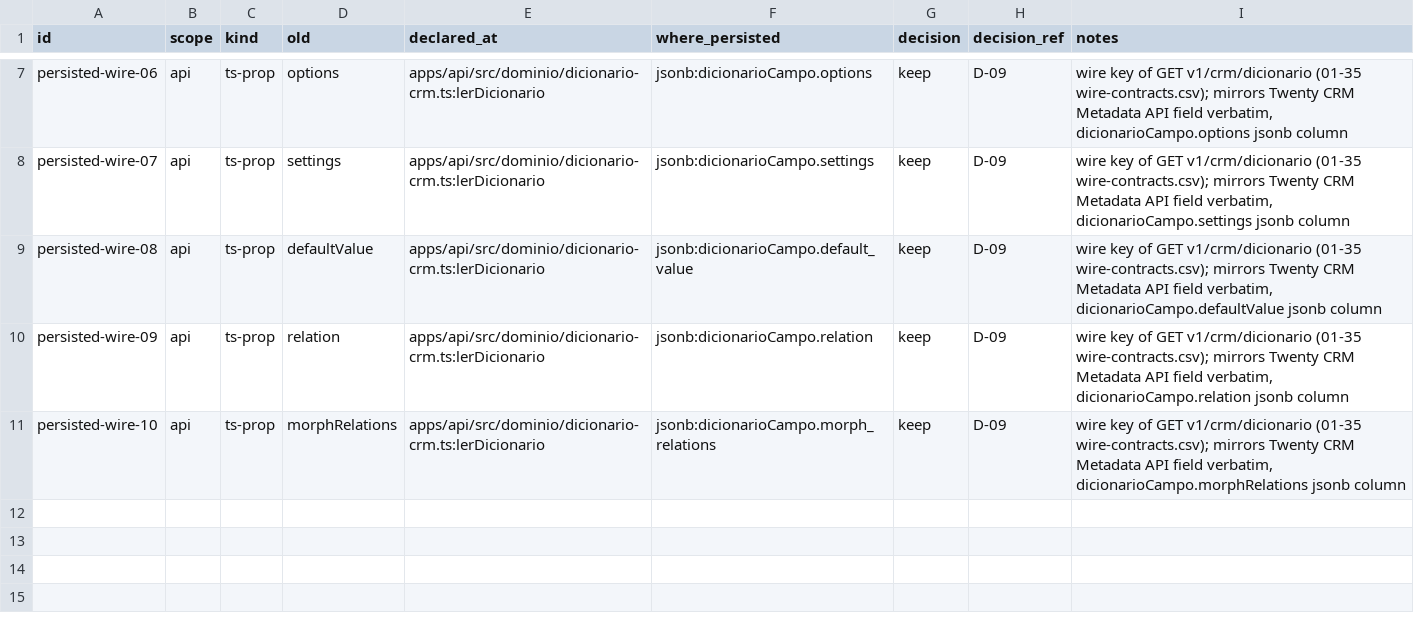
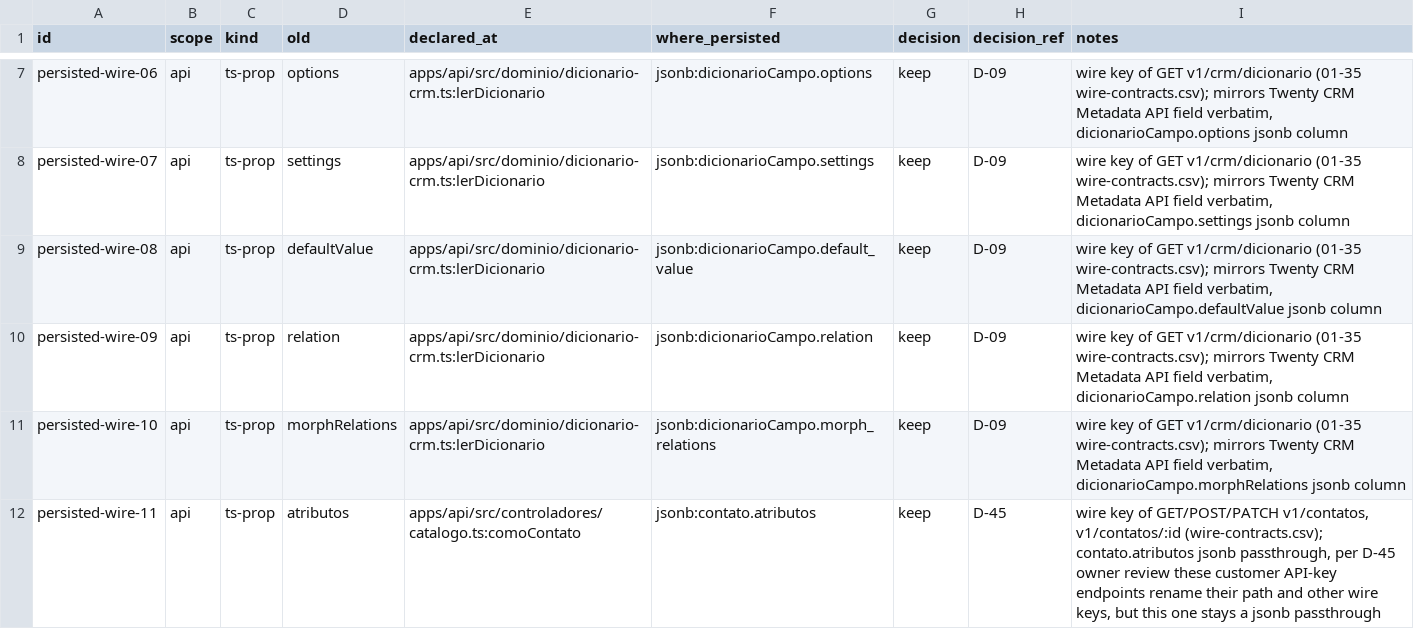
Before and after one commit to andersl06/usepipe, a CSV file: .planning/phases/01-padronizar-linguagem-t-cnica-navega-o-e-renderiza-o/std/persisted.csv, drawn as a sheet; only a part is shown, gaps mark what is left out; the diff names each change by its address in the sheet, - before the commit and + after, or states it on an @@ line.

```diff
--- a/.planning/phases/01-padronizar-linguagem-t-cnica-navega-o-e-renderiza-o/std/persisted.csv
+++ b/.planning/phases/01-padronizar-linguagem-t-cnica-navega-o-e-renderiza-o/std/persisted.csv
+row 12: persisted-wire-11 | api | ts-prop | atributos | apps/api/src/controladores/catalogo.ts:comoContato | jsonb:contato.atributos | keep | D-45 | wire key of GET/POST/PATCH v1/contatos, v1/contatos/:id (wire-contracts.csv); contato.atributos jsonb passthrough, per D-45 owner review these customer API-key endpoints rename their path and other wire keys, but this one stays a jsonb passthrough
```
Also changed, not shown: .planning/phases/01-padronizar-linguagem-t-cnica-navega-o-e-renderiza-o/std/map/api.csv, .planning/phases/01-padronizar-linguagem-t-cnica-navega-o-e-renderiza-o/std/map/infra.csv, 6 other files.
